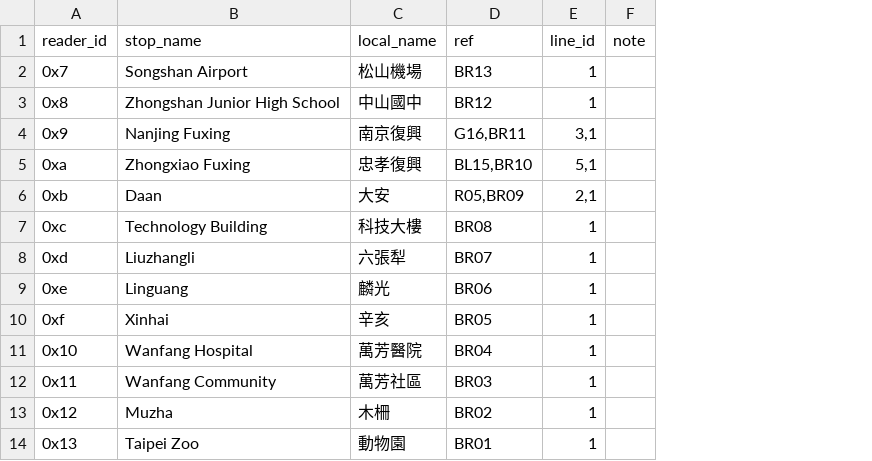
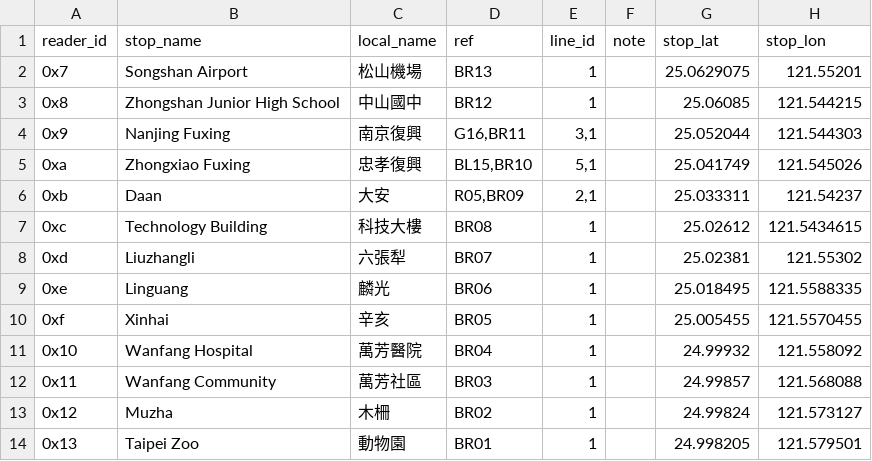
Before and after one commit to metrodroid/metrodroid, a CSV file: data/easycard/stations.csv, drawn as a sheet; only a part is shown; the diff names each change by its address in the sheet, - before the commit and + after, or states it on an @@ line.

Commit message:
easycard: Add stations coordinates

```diff
--- a/data/easycard/stations.csv
+++ b/data/easycard/stations.csv
+column G (stop_lat), rows 2-14: 25.0629075 | 25.06085 | 25.052044 | 25.041749 | 25.033311 | 25.02612 | 25.02381 | 25.018495 | 25.005455 | 24.99932 | 24.99857 | 24.99824 | 24.998205
+column H (stop_lon), rows 2-14: 121.55201 | 121.544215 | 121.544303 | 121.545026 | 121.54237 | 121.5434615 | 121.55302 | 121.5588335 | 121.5570455 | 121.558092 | 121.568088 | 121.573127 | 121.579501
```
Also changed, not shown: 2 other files.
